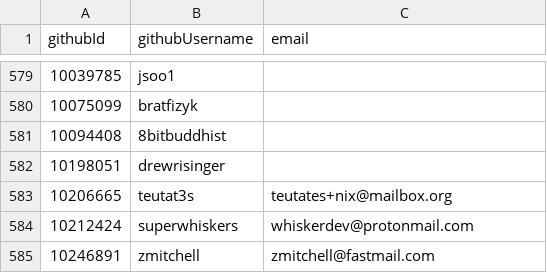
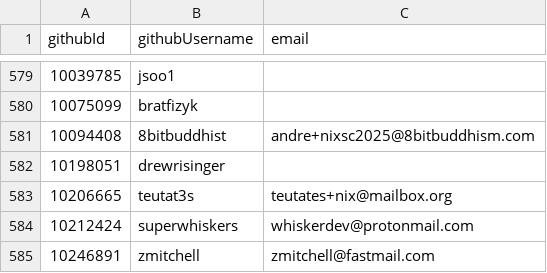
Before and after one commit to NixOS/SC-election-2025, a CSV file: eligible.csv, drawn as a sheet; only a part is shown, gaps mark what is left out.

Commit message:
Update eligible.csv
Add email for 8bitbuddhist

```diff
--- a/eligible.csv
+++ b/eligible.csv
@@ -580,3 +580,3 @@ githubId,githubUsername,email
 10075099,bratfizyk,
-10094408,8bitbuddhist,
+10094408,8bitbuddhist,andre+nixsc2025@8bitbuddhism.com
 10198051,drewrisinger,
```
